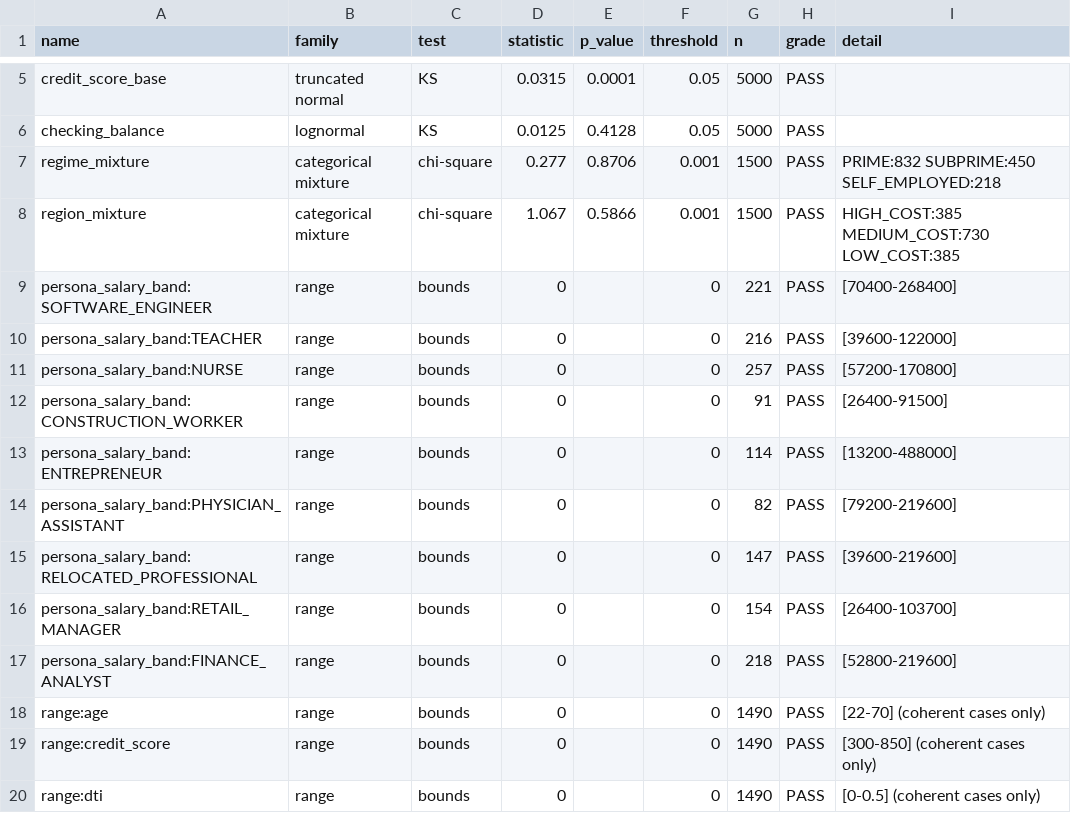
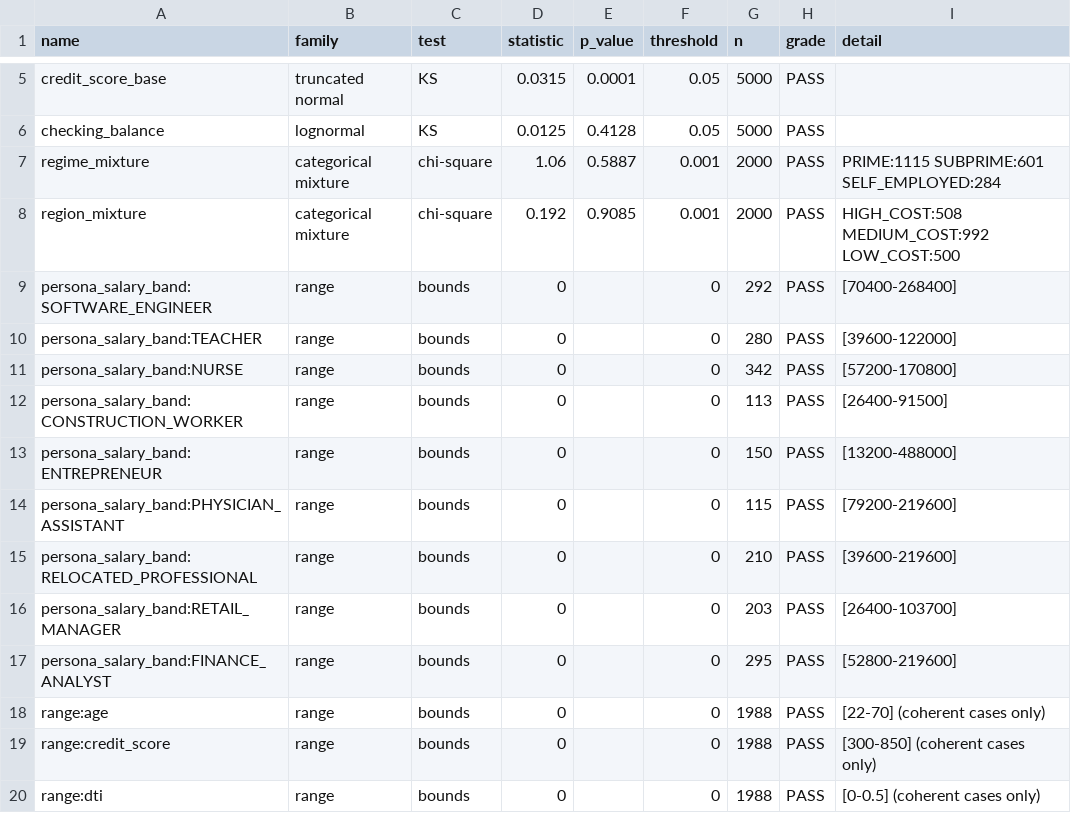
Before and after one commit to emkwambe/case-explorer, a CSV file: artifacts/distribution-tests.csv, drawn as a sheet; only a part is shown, gaps mark what is left out.

```diff
--- a/artifacts/distribution-tests.csv
+++ b/artifacts/distribution-tests.csv
@@ -6,15 +6,15 @@ credit_score_base,truncated normal,KS,0.0315,0.0001,0.05,5000,PASS,
 checking_balance,lognormal,KS,0.0125,0.4128,0.05,5000,PASS,
-regime_mixture,categorical mixture,chi-square,0.277,0.8706,0.001,1500,PASS,PRIME:832 SUBPRIME:450 SELF_EMPLOYED:218
-region_mixture,categorical mixture,chi-square,1.067,0.5866,0.001,1500,PASS,HIGH_COST:385 MEDIUM_COST:730 LOW_COST:385
-persona_salary_band:SOFTWARE_ENGINEER,range,bounds,0,,0,221,PASS,[70400-268400]
-persona_salary_band:TEACHER,range,bounds,0,,0,216,PASS,[39600-122000]
-persona_salary_band:NURSE,range,bounds,0,,0,257,PASS,[57200-170800]
-persona_salary_band:CONSTRUCTION_WORKER,range,bounds,0,,0,91,PASS,[26400-91500]
-persona_salary_band:ENTREPRENEUR,range,bounds,0,,0,114,PASS,[13200-488000]
-persona_salary_band:PHYSICIAN_ASSISTANT,range,bounds,0,,0,82,PASS,[79200-219600]
-persona_salary_band:RELOCATED_PROFESSIONAL,range,bounds,0,,0,147,PASS,[39600-219600]
-persona_salary_band:RETAIL_MANAGER,range,bounds,0,,0,154,PASS,[26400-103700]
-persona_salary_band:FINANCE_ANALYST,range,bounds,0,,0,218,PASS,[52800-219600]
-range:age,range,bounds,0,,0,1490,PASS,[22-70] (coherent cases only)
-range:credit_score,range,bounds,0,,0,1490,PASS,[300-850] (coherent cases only)
-range:dti,range,bounds,0,,0,1490,PASS,[0-0.5] (coherent cases only)
+regime_mixture,categorical mixture,chi-square,1.06,0.5887,0.001,2000,PASS,PRIME:1115 SUBPRIME:601 SELF_EMPLOYED:284
+region_mixture,categorical mixture,chi-square,0.192,0.9085,0.001,2000,PASS,HIGH_COST:508 MEDIUM_COST:992 LOW_COST:500
+persona_salary_band:SOFTWARE_ENGINEER,range,bounds,0,,0,292,PASS,[70400-268400]
+persona_salary_band:TEACHER,range,bounds,0,,0,280,PASS,[39600-122000]
+persona_salary_band:NURSE,range,bounds,0,,0,342,PASS,[57200-170800]
+persona_salary_band:CONSTRUCTION_WORKER,range,bounds,0,,0,113,PASS,[26400-91500]
+persona_salary_band:ENTREPRENEUR,range,bounds,0,,0,150,PASS,[13200-488000]
+persona_salary_band:PHYSICIAN_ASSISTANT,range,bounds,0,,0,115,PASS,[79200-219600]
+persona_salary_band:RELOCATED_PROFESSIONAL,range,bounds,0,,0,210,PASS,[39600-219600]
+persona_salary_band:RETAIL_MANAGER,range,bounds,0,,0,203,PASS,[26400-103700]
+persona_salary_band:FINANCE_ANALYST,range,bounds,0,,0,295,PASS,[52800-219600]
+range:age,range,bounds,0,,0,1988,PASS,[22-70] (coherent cases only)
+range:credit_score,range,bounds,0,,0,1988,PASS,[300-850] (coherent cases only)
+range:dti,range,bounds,0,,0,1988,PASS,[0-0.5] (coherent cases only)
```
Also changed, not shown: artifacts/correlation-results.csv, artifacts/fairness-results.csv, 22 other files.
